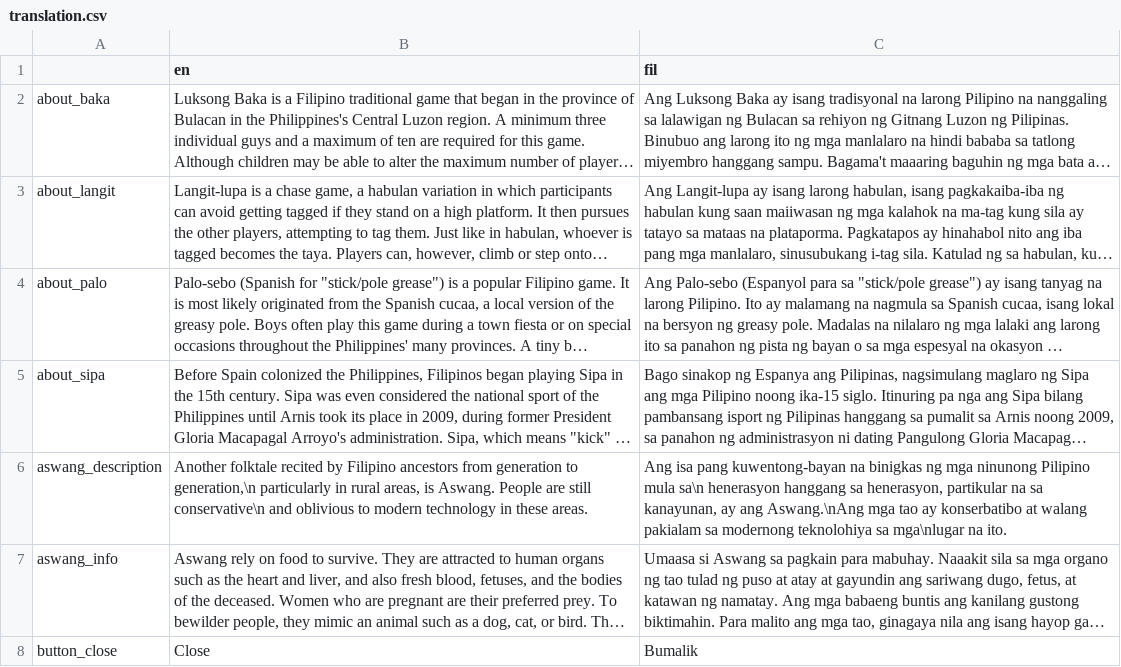
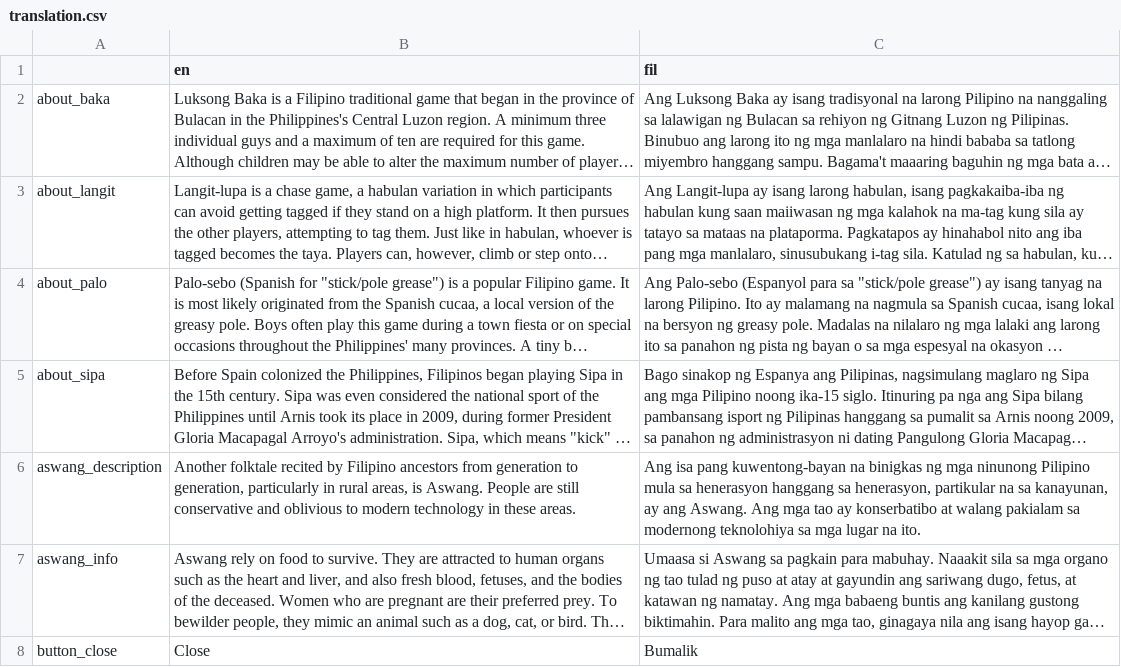
Before and after one commit to OmaGash/crispy-bassoon, a CSV file: game/ui/translation.csv, drawn as a sheet; only a part is shown; long unchanged cells end in …; the diff covers the shown part only; the diff names each change by its address in the sheet, - before the commit and + after, or states it on an @@ line.

```diff
--- a/game/ui/translation.csv
+++ b/game/ui/translation.csv
-B6 (en): …generation to generation,\n particularly in rural areas, is Aswang. People are still conservative\n and oblivious…
+B6 (en): …generation to generation, particularly in rural areas, is Aswang. People are still conservative and oblivious…
-C6 (fil): …Pilipino mula sa\n henerasyon hanggang sa henerasyon, partikular na sa kanayunan, ay ang Aswang.\nAng mga tao ay konserbatibo at walang pakialam sa modernong teknolohiya sa mga\nlugar na ito.
+C6 (fil): …Pilipino mula sa henerasyon hanggang sa henerasyon, partikular na sa kanayunan, ay ang Aswang. Ang mga tao ay konserbatibo at walang pakialam sa modernong teknolohiya sa mga lugar na ito.
```
Also changed, not shown: 20 edited cells elsewhere in this file, 7 other files.
